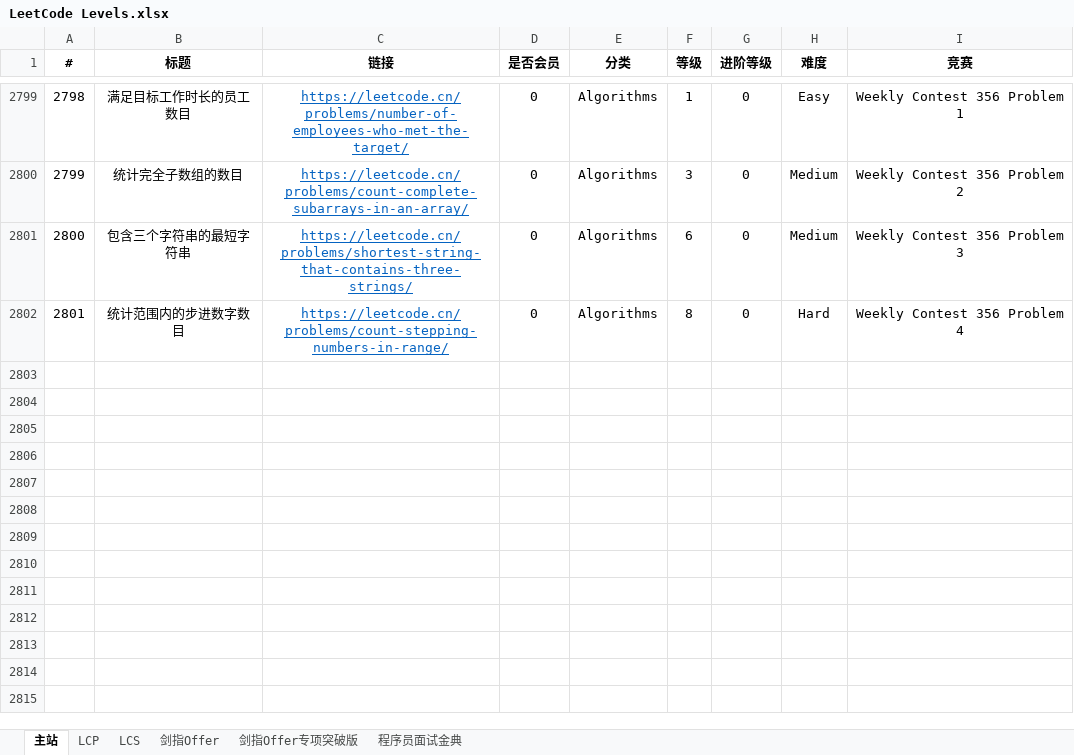
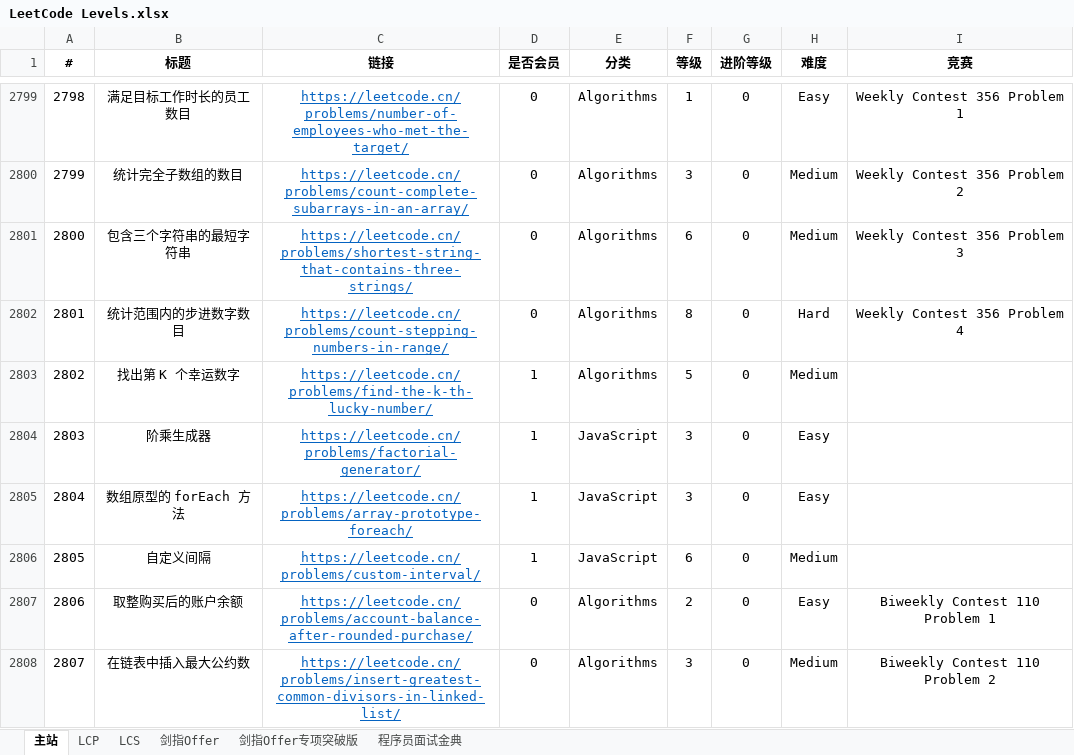
Before and after one commit to stormsunshine/LeetCode-Levels, an Excel workbook: LeetCode Levels.xlsx, sheet 主站, drawn as a sheet; only a part is shown, gaps mark what is left out; values as stored, in another font and other column widths than the file's, no borders; conditional formats not drawn; the diff covers the shown part only; the diff names each change by its address in the sheet, - before the commit and + after, or states it on an @@ line.

Commit message:
Update levels

```diff
--- a/LeetCode Levels.xlsx (sheet 主站)
+++ b/LeetCode Levels.xlsx (sheet 主站)
+row 2803: 2802 | 找出第 K 个幸运数字 | https://leetcode.cn/problems/find-the-k-th-lucky-number/ | 1 | Algorithms | 5 | 0 | Medium
+row 2804: 2803 | 阶乘生成器 | https://leetcode.cn/problems/factorial-generator/ | 1 | JavaScript | 3 | 0 | Easy
+row 2805: 2804 | 数组原型的 forEach 方法 | https://leetcode.cn/problems/array-prototype-foreach/ | 1 | JavaScript | 3 | 0 | Easy
+row 2806: 2805 | 自定义间隔 | https://leetcode.cn/problems/custom-interval/ | 1 | JavaScript | 6 | 0 | Medium
+row 2807: 2806 | 取整购买后的账户余额 | https://leetcode.cn/problems/account-balance-after-rounded-purchase/ | 0 | Algorithms | 2 | 0 | Easy | Biweekly Contest 110 Problem 1
+row 2808: 2807 | 在链表中插入最大公约数 | https://leetcode.cn/problems/insert-greatest-common-divisors-in-linked-list/ | 0 | Algorithms | 3 | 0 | Medium | Biweekly Contest 110 Problem 2
```
Also changed, not shown: 6 added rows and 5 edited cells elsewhere in this sheet.
